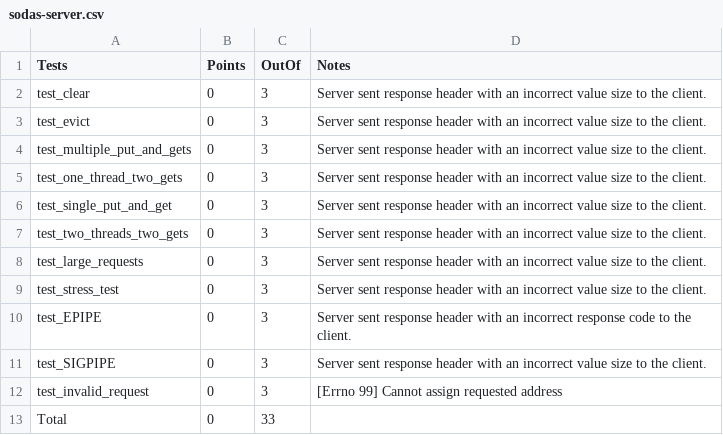
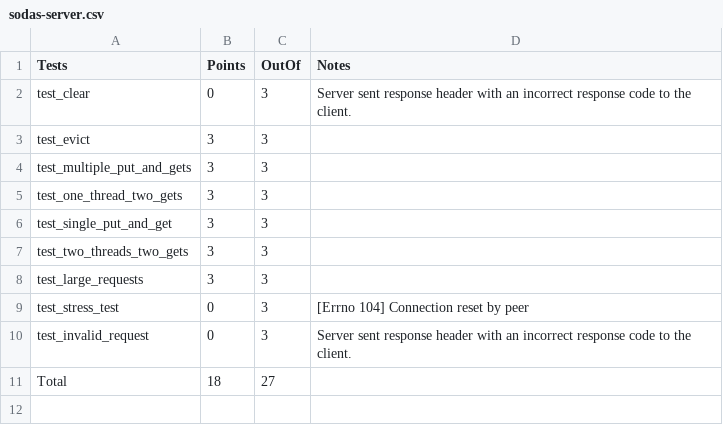
Before and after one commit to soumya1995/cse320, a CSV file: hw5/sodas-server.csv, drawn as a sheet.

Commit message:
hw5 Grade

```diff
--- a/hw5/sodas-server.csv
+++ b/hw5/sodas-server.csv
@@ -1,13 +1,11 @@
 Tests,Points,OutOf,Notes
-test_clear,0,3,Server sent response header with an incorrect value size to the client.
-test_evict,0,3,Server sent response header with an incorrect value size to the client.
-test_multiple_put_and_gets,0,3,Server sent response header with an incorrect value size to the client.
-test_one_thread_two_gets,0,3,Server sent response header with an incorrect value size to the client.
-test_single_put_and_get,0,3,Server sent response header with an incorrect value size to the client.
-test_two_threads_two_gets,0,3,Server sent response header with an incorrect value size to the client.
-test_large_requests,0,3,Server sent response header with an incorrect value size to the client.
-test_stress_test,0,3,Server sent response header with an incorrect value size to the client.
-test_EPIPE,0,3,Server sent response header with an incorrect response code to the client.
-test_SIGPIPE,0,3,Server sent response header with an incorrect value size to the client.
-test_invalid_request,0,3,[Errno 99] Cannot assign requested address
-Total,0,33,
+test_clear,0,3,Server sent response header with an incorrect response code to the client.
+test_evict,3,3,
+test_multiple_put_and_gets,3,3,
+test_one_thread_two_gets,3,3,
+test_single_put_and_get,3,3,
+test_two_threads_two_gets,3,3,
+test_large_requests,3,3,
+test_stress_test,0,3,[Errno 104] Connection reset by peer
+test_invalid_request,0,3,Server sent response header with an incorrect response code to the client.
+Total,18,27,
```
